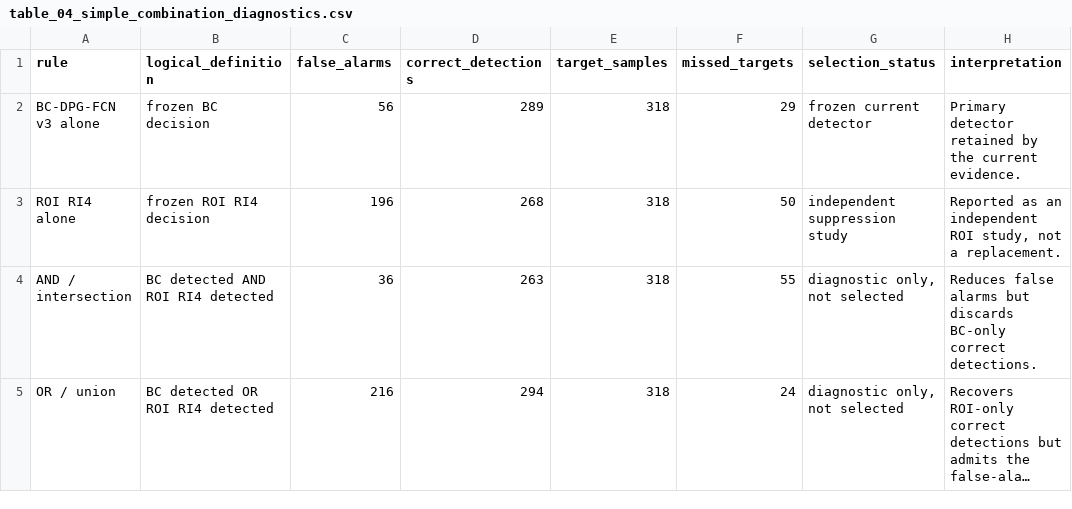
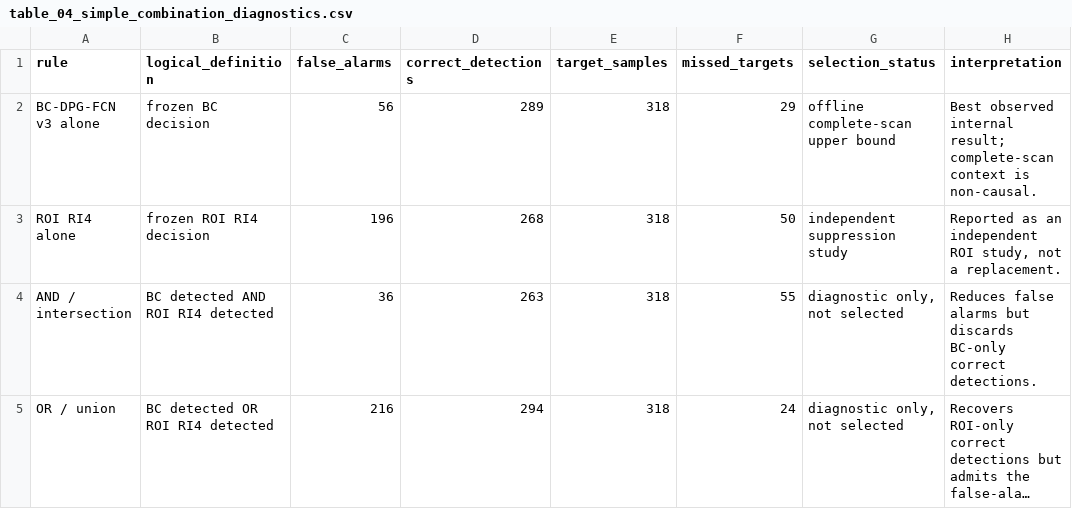
Before and after one commit to tobeornot520/balloon-radar-project, a CSV file: results/final_evidence/roi_bc_dpg_joint_fixed_threshold/tables/table_04_simple_combination_diagnostics.csv, drawn as a sheet; long unchanged cells end in ….

```diff
--- a/results/final_evidence/roi_bc_dpg_joint_fixed_threshold/tables/table_04_simple_combination_diagnostics.csv
+++ b/results/final_evidence/roi_bc_dpg_joint_fixed_threshold/tables/table_04_simple_combination_diagnostics.csv
@@ -1,3 +1,3 @@
 rule,logical_definition,false_alarms,correct_detections,target_samples,missed_targets,selection_status,interpretation
-BC-DPG-FCN v3 alone,frozen BC decision,56,289,318,29,frozen current detector,Primary detector retained by the current evidence.
+BC-DPG-FCN v3 alone,frozen BC decision,56,289,318,29,offline complete-scan upper bound,Best observed internal result; complete-scan context is non-causal.
 ROI RI4 alone,frozen ROI RI4 decision,196,268,318,50,independent suppression study,"Reported as an independent ROI study, not a replacement."
```
Also changed, not shown: results/final_evidence/roi_bc_dpg_joint_fixed_threshold/tables/table_01_pooled_detection.csv, results/final_evidence/roi_bc_dpg_joint_fixed_threshold/tables/table_02_fold_detection.csv, 30 other files.
